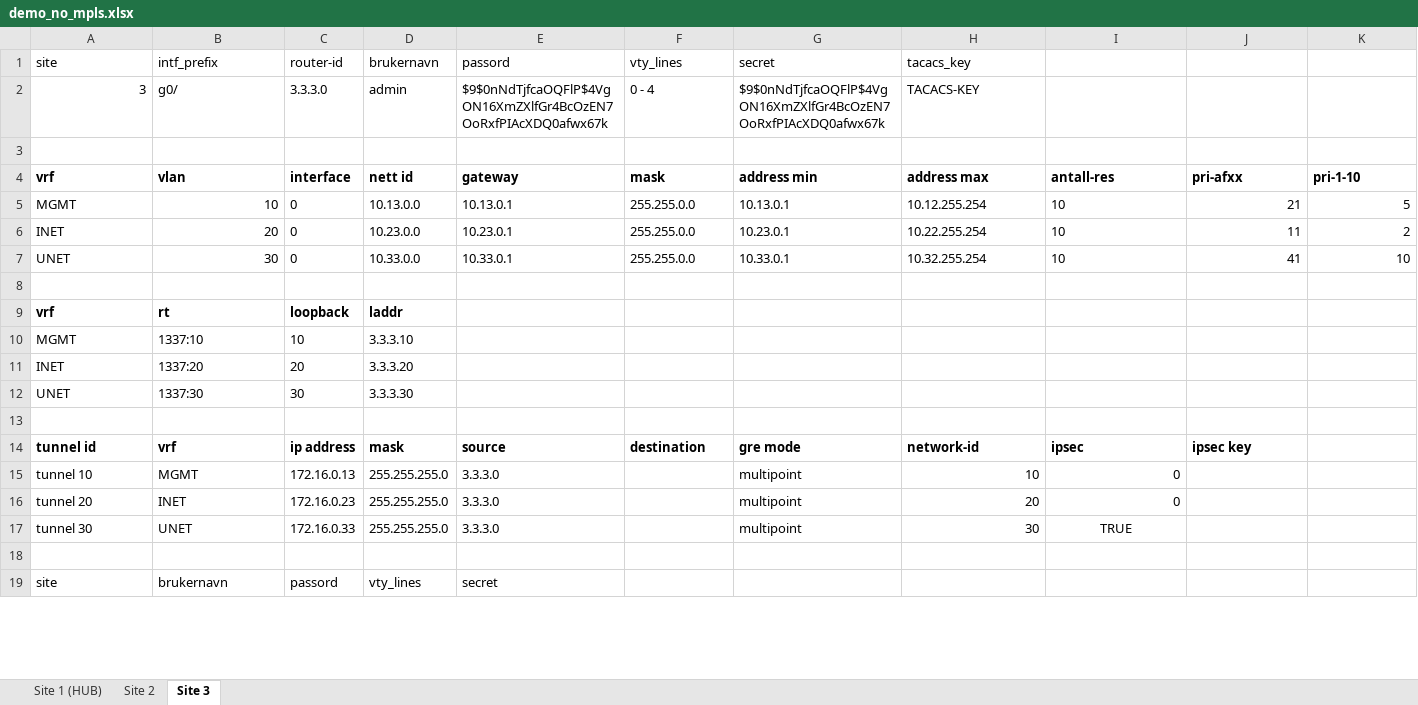
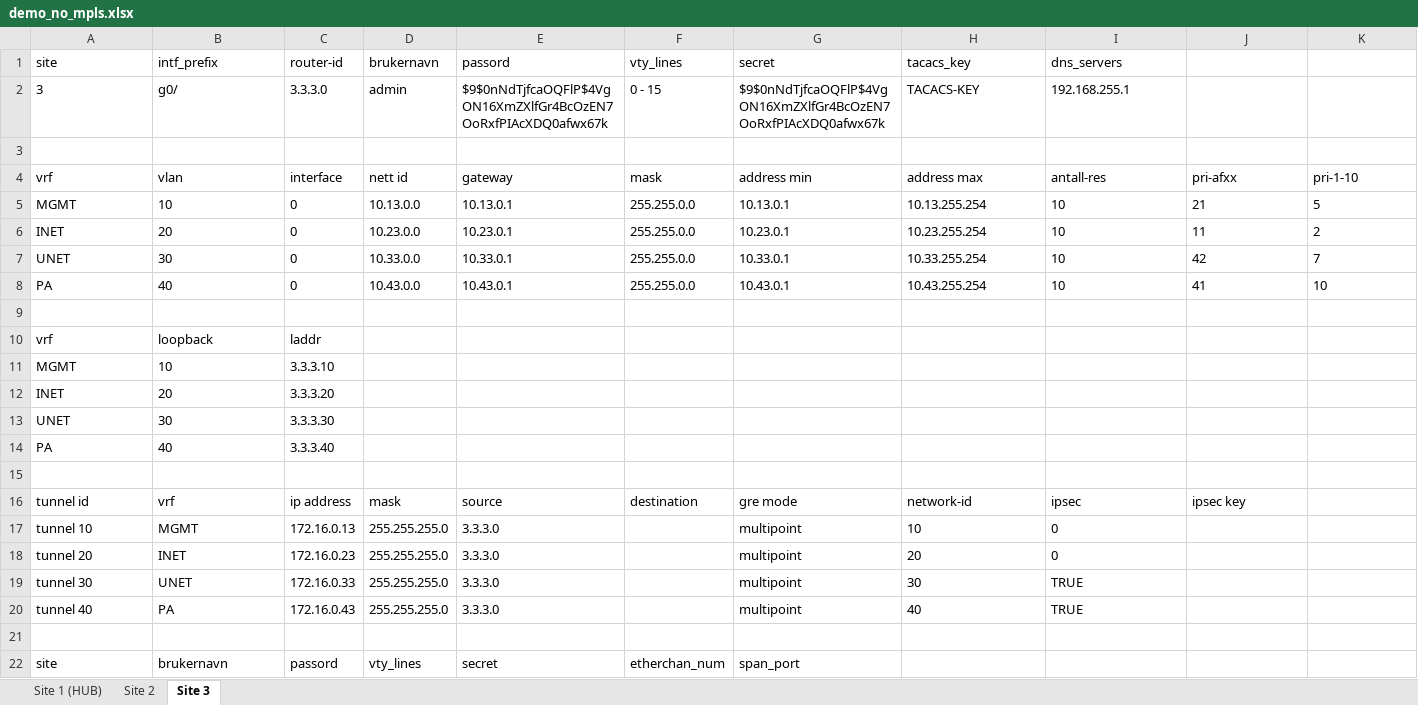
Before and after one commit to Yonatan1717/INI-scripts-and-config, an Excel workbook: NO_MPLS_SAD/demo_no_mpls.xlsx, sheet Site 3, drawn as a sheet; only a part is shown; values as stored, in another font and other column widths than the file's, no borders; table styles not drawn; removed rows and columns are numbered as before the commit, all else as after; the diff covers the shown part only; the diff names each change by its address in the sheet, - before the commit and + after, or states it on an @@ line.

```diff
--- a/NO_MPLS_SAD/demo_no_mpls.xlsx (sheet Site 3)
+++ b/NO_MPLS_SAD/demo_no_mpls.xlsx (sheet Site 3)
-I1: (empty)
+I1: dns_servers
-A2 alignment: right
+A2 alignment: left
-F2 (vty_lines): 0 - 4
+F2 (vty_lines): 0 - 15
-I2 (dns_servers): (empty)
+I2 (dns_servers): 192.168.255.1
-A4:K4 bold: on
+A4:K4 bold: off
-B5:B7 alignment: right
+B5:B7 alignment: left
-H5 (tacacs_key): 10.12.255.254
+H5 (tacacs_key): 10.13.255.254
-J5:K7 alignment: right
+J5:K7 alignment: left
-H6 (tacacs_key): 10.22.255.254
+H6 (tacacs_key): 10.23.255.254
-H7 (tacacs_key): 10.32.255.254
+H7 (tacacs_key): 10.33.255.254
-J7: 41
+J7: 42
-K7: 10
+K7: 7
+row 8: PA | 40 | 0 | 10.43.0.0 | 10.43.0.1 | 255.255.0.0 | 10.43.0.1 | 10.43.255.254 | 10 | 41 | 10
-row 9: vrf | rt | loopback | laddr
+row 10: vrf | loopback | laddr
-B11 (intf_prefix): 1337:10
+B11 (intf_prefix): 10
-C11 (router-id): 10
+C11 (router-id): 3.3.3.10
-D11 (brukernavn): 3.3.3.10
+D11 (brukernavn): (empty)
-B12 (intf_prefix): 1337:20
+B12 (intf_prefix): 20
-C12 (router-id): 20
+C12 (router-id): 3.3.3.20
-D12 (brukernavn): 3.3.3.20
+D12 (brukernavn): (empty)
-B13 (intf_prefix): 1337:30
+B13 (intf_prefix): 30
-C13 (router-id): 30
+C13 (router-id): 3.3.3.30
-D13 (brukernavn): 3.3.3.30
+D13 (brukernavn): (empty)
+row 14: PA | 40 | 3.3.3.40
-A16:J16 bold: on
+A16:J16 bold: off
-H17:I18 alignment: right
+H17:I18 alignment: left
-H19 alignment: right
+H19 alignment: left
-I19 alignment: center
+I19 alignment: left
+row 20: tunnel 40 | PA | 172.16.0.43 | 255.255.255.0 | 3.3.3.0 |  | multipoint | 40 | TRUE
-F22 (vty_lines): (empty)
+F22 (vty_lines): etherchan_num
-G22 (secret): (empty)
+G22 (secret): span_port
```
Also changed, not shown: 1 removed row, 14 edited cells and cell formats elsewhere in this sheet, sheet Site 2, sheet Site 1 (HUB), formulas that keep their value, MPLS_YAY/demo.xlsx, 10 other files.
